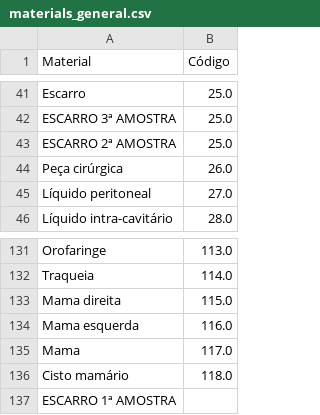
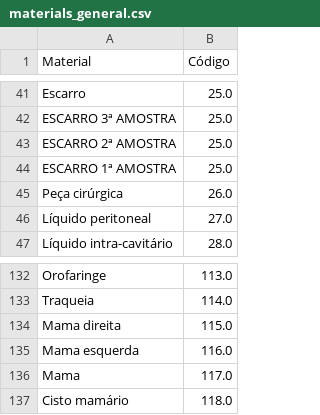
Before and after one commit to afonsolsj/LABMICRO, a CSV file: assets/files/materials_general.csv, drawn as a sheet; only a part is shown, gaps mark what is left out.

Commit message:
Atualização automática de assets/files/materials_general.csv pelo Streamlit

```diff
--- a/assets/files/materials_general.csv
+++ b/assets/files/materials_general.csv
@@ -43,2 +43,3 @@ ESCARRO 3ª AMOSTRA,25.0
 ESCARRO 2ª AMOSTRA,25.0
+ESCARRO 1ª AMOSTRA,25.0
 Peça cirúrgica,26.0
@@ -136,2 +137 @@ Mama,117.0
 Cisto mamário,118.0
-ESCARRO 1ª AMOSTRA,
```
